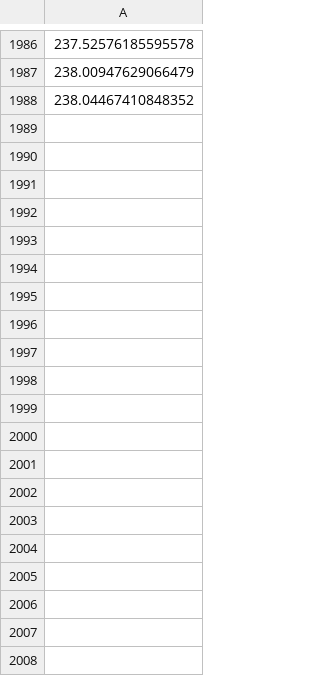
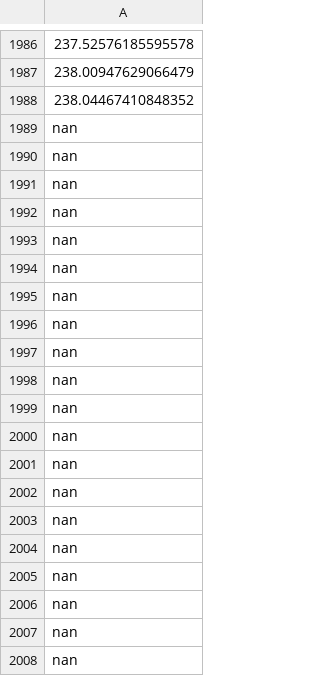
Before and after one commit to ckattmann/pqpico, a CSV file: html/csvdata/voltage.csv, drawn as a sheet; only a part is shown, gaps mark what is left out; the diff covers the shown part only.

```diff
--- a/html/csvdata/voltage.csv
+++ b/html/csvdata/voltage.csv
@@ -1988 +1988,21 @@
 238.04467410848352
+nan
+nan
+nan
+nan
+nan
+nan
+nan
+nan
+nan
+nan
+nan
+nan
+nan
+nan
+nan
+nan
+nan
+nan
+nan
+nan
```
Also changed, not shown: 114 added rows elsewhere in this file, 12 other files.
